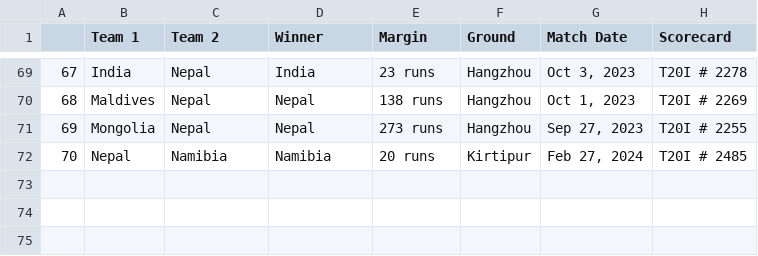
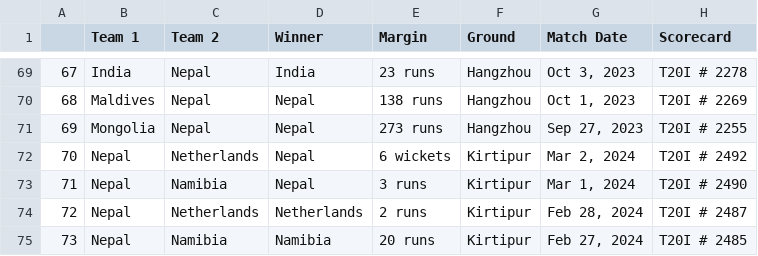
Before and after one commit to ankman007/cricket-statsguru, a CSV file: data/nepal_t20_stats.csv, drawn as a sheet; only a part is shown, gaps mark what is left out; addresses are those after the commit; the diff names each change by its address in the sheet, - before the commit and + after, or states it on an @@ line.

Commit message:
Updated Data and Added default players for chart

```diff
--- a/data/nepal_t20_stats.csv
+++ b/data/nepal_t20_stats.csv
+row 72: 70 | Nepal | Netherlands | Nepal | 6 wickets | Kirtipur | Mar 2, 2024 | T20I # 2492
+row 73: 71 | Nepal | Namibia | Nepal | 3 runs | Kirtipur | Mar 1, 2024 | T20I # 2490
+row 74: 72 | Nepal | Netherlands | Netherlands | 2 runs | Kirtipur | Feb 28, 2024 | T20I # 2487
@@ column A renumbered from row 75 down @@
```
Also changed, not shown: data/batting_players_t20.csv, data/bowling_players_t20.csv, 2 other files.
